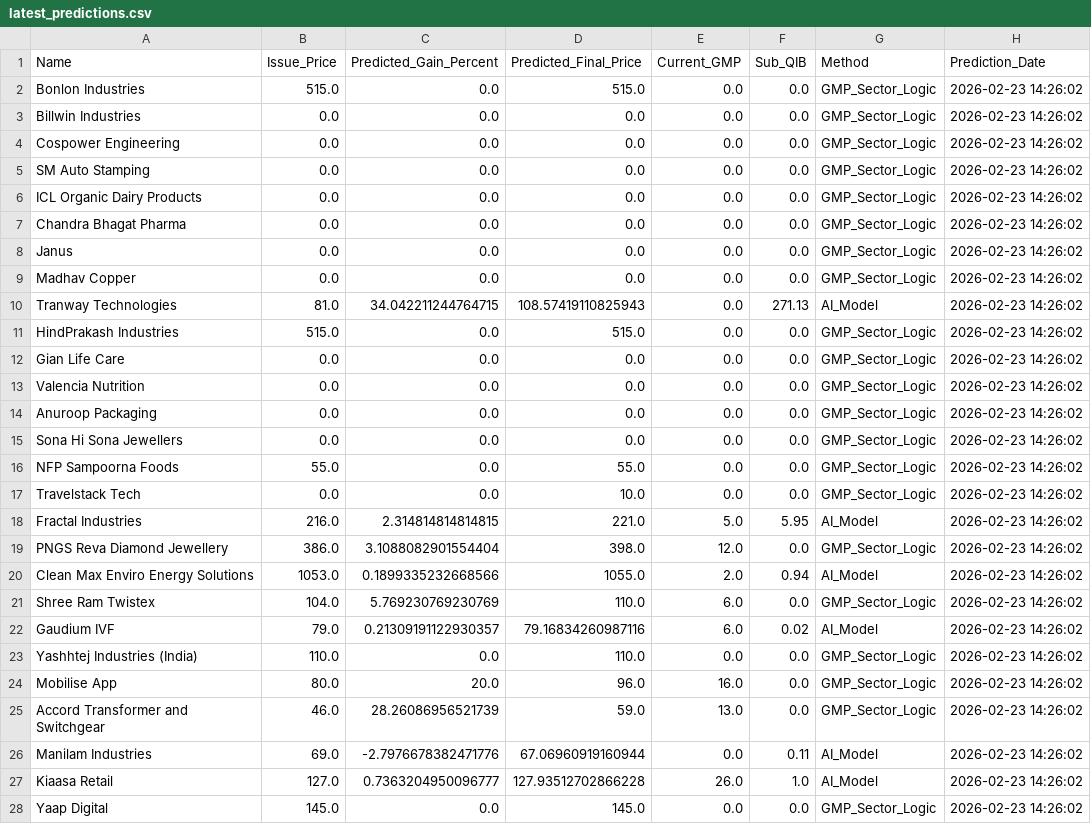
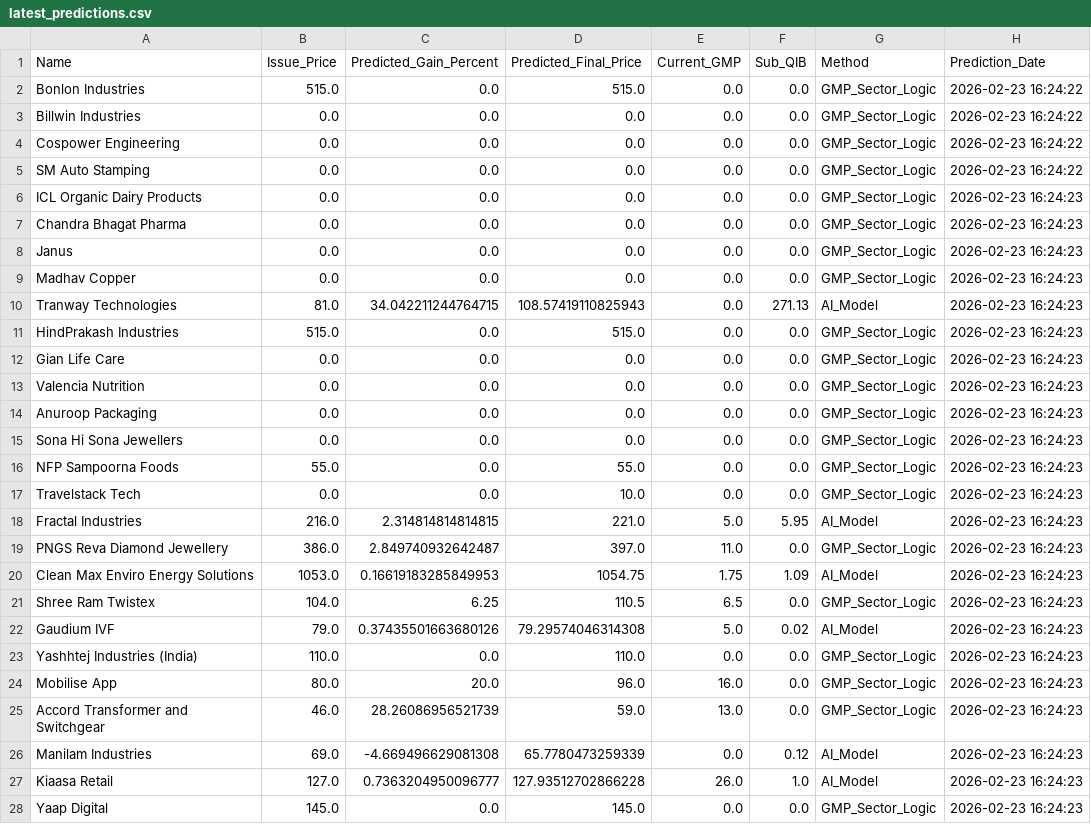
Before and after one commit to RaghavKothari1111/Ai-ipo-predictor, a CSV file: data/latest_predictions.csv, drawn as a sheet; only a part is shown; the diff covers the shown part only.

```diff
--- a/data/latest_predictions.csv
+++ b/data/latest_predictions.csv
@@ -1,28 +1,28 @@
 Name,Issue_Price,Predicted_Gain_Percent,Predicted_Final_Price,Current_GMP,Sub_QIB,Method,Prediction_Date
-Bonlon Industries,515.0,0.0,515.0,0.0,0.0,GMP_Sector_Logic,2026-02-23 14:26:02
-Billwin Industries,0.0,0.0,0.0,0.0,0.0,GMP_Sector_Logic,2026-02-23 14:26:02
-Cospower Engineering,0.0,0.0,0.0,0.0,0.0,GMP_Sector_Logic,2026-02-23 14:26:02
-SM Auto Stamping,0.0,0.0,0.0,0.0,0.0,GMP_Sector_Logic,2026-02-23 14:26:02
-ICL Organic Dairy Products,0.0,0.0,0.0,0.0,0.0,GMP_Sector_Logic,2026-02-23 14:26:02
-Chandra Bhagat Pharma,0.0,0.0,0.0,0.0,0.0,GMP_Sector_Logic,2026-02-23 14:26:02
-Janus,0.0,0.0,0.0,0.0,0.0,GMP_Sector_Logic,2026-02-23 14:26:02
-Madhav Copper,0.0,0.0,0.0,0.0,0.0,GMP_Sector_Logic,2026-02-23 14:26:02
-Tranway Technologies,81.0,34.042211244764715,108.57419110825943,0.0,271.13,AI_Model,2026-02-23 14:26:02
-HindPrakash Industries,515.0,0.0,515.0,0.0,0.0,GMP_Sector_Logic,2026-02-23 14:26:02
-Gian Life Care,0.0,0.0,0.0,0.0,0.0,GMP_Sector_Logic,2026-02-23 14:26:02
-Valencia Nutrition,0.0,0.0,0.0,0.0,0.0,GMP_Sector_Logic,2026-02-23 14:26:02
-Anuroop Packaging,0.0,0.0,0.0,0.0,0.0,GMP_Sector_Logic,2026-02-23 14:26:02
-Sona Hi Sona Jewellers,0.0,0.0,0.0,0.0,0.0,GMP_Sector_Logic,2026-02-23 14:26:02
-NFP Sampoorna Foods,55.0,0.0,55.0,0.0,0.0,GMP_Sector_Logic,2026-02-23 14:26:02
-Travelstack Tech,0.0,0.0,10.0,0.0,0.0,GMP_Sector_Logic,2026-02-23 14:26:02
-Fractal Industries,216.0,2.314814814814815,221.0,5.0,5.95,AI_Model,2026-02-23 14:26:02
-PNGS Reva Diamond Jewellery,386.0,3.1088082901554404,398.0,12.0,0.0,GMP_Sector_Logic,2026-02-23 14:26:02
-Clean Max Enviro Energy Solutions,1053.0,0.1899335232668566,1055.0,2.0,0.94,AI_Model,2026-02-23 14:26:02
-Shree Ram Twistex,104.0,5.769230769230769,110.0,6.0,0.0,GMP_Sector_Logic,2026-02-23 14:26:02
-Gaudium IVF,79.0,0.21309191122930357,79.16834260987116,6.0,0.02,AI_Model,2026-02-23 14:26:02
-Yashhtej Industries (India),110.0,0.0,110.0,0.0,0.0,GMP_Sector_Logic,2026-02-23 14:26:02
-Mobilise App,80.0,20.0,96.0,16.0,0.0,GMP_Sector_Logic,2026-02-23 14:26:02
-Accord Transformer and Switchgear,46.0,28.26086956521739,59.0,13.0,0.0,GMP_Sector_Logic,2026-02-23 14:26:02
-Manilam Industries,69.0,-2.7976678382471776,67.06960919160944,0.0,0.11,AI_Model,2026-02-23 14:26:02
-Kiaasa Retail,127.0,0.7363204950096777,127.93512702866228,26.0,1.0,AI_Model,2026-02-23 14:26:02
-Yaap Digital,145.0,0.0,145.0,0.0,0.0,GMP_Sector_Logic,2026-02-23 14:26:02
+Bonlon Industries,515.0,0.0,515.0,0.0,0.0,GMP_Sector_Logic,2026-02-23 16:24:22
+Billwin Industries,0.0,0.0,0.0,0.0,0.0,GMP_Sector_Logic,2026-02-23 16:24:22
+Cospower Engineering,0.0,0.0,0.0,0.0,0.0,GMP_Sector_Logic,2026-02-23 16:24:22
+SM Auto Stamping,0.0,0.0,0.0,0.0,0.0,GMP_Sector_Logic,2026-02-23 16:24:22
+ICL Organic Dairy Products,0.0,0.0,0.0,0.0,0.0,GMP_Sector_Logic,2026-02-23 16:24:23
+Chandra Bhagat Pharma,0.0,0.0,0.0,0.0,0.0,GMP_Sector_Logic,2026-02-23 16:24:23
+Janus,0.0,0.0,0.0,0.0,0.0,GMP_Sector_Logic,2026-02-23 16:24:23
+Madhav Copper,0.0,0.0,0.0,0.0,0.0,GMP_Sector_Logic,2026-02-23 16:24:23
+Tranway Technologies,81.0,34.042211244764715,108.57419110825943,0.0,271.13,AI_Model,2026-02-23 16:24:23
+HindPrakash Industries,515.0,0.0,515.0,0.0,0.0,GMP_Sector_Logic,2026-02-23 16:24:23
+Gian Life Care,0.0,0.0,0.0,0.0,0.0,GMP_Sector_Logic,2026-02-23 16:24:23
+Valencia Nutrition,0.0,0.0,0.0,0.0,0.0,GMP_Sector_Logic,2026-02-23 16:24:23
+Anuroop Packaging,0.0,0.0,0.0,0.0,0.0,GMP_Sector_Logic,2026-02-23 16:24:23
+Sona Hi Sona Jewellers,0.0,0.0,0.0,0.0,0.0,GMP_Sector_Logic,2026-02-23 16:24:23
+NFP Sampoorna Foods,55.0,0.0,55.0,0.0,0.0,GMP_Sector_Logic,2026-02-23 16:24:23
+Travelstack Tech,0.0,0.0,10.0,0.0,0.0,GMP_Sector_Logic,2026-02-23 16:24:23
+Fractal Industries,216.0,2.314814814814815,221.0,5.0,5.95,AI_Model,2026-02-23 16:24:23
+PNGS Reva Diamond Jewellery,386.0,2.849740932642487,397.0,11.0,0.0,GMP_Sector_Logic,2026-02-23 16:24:23
+Clean Max Enviro Energy Solutions,1053.0,0.16619183285849953,1054.75,1.75,1.09,AI_Model,2026-02-23 16:24:23
+Shree Ram Twistex,104.0,6.25,110.5,6.5,0.0,GMP_Sector_Logic,2026-02-23 16:24:23
+Gaudium IVF,79.0,0.37435501663680126,79.29574046314308,5.0,0.02,AI_Model,2026-02-23 16:24:23
+Yashhtej Industries (India),110.0,0.0,110.0,0.0,0.0,GMP_Sector_Logic,2026-02-23 16:24:23
+Mobilise App,80.0,20.0,96.0,16.0,0.0,GMP_Sector_Logic,2026-02-23 16:24:23
+Accord Transformer and Switchgear,46.0,28.26086956521739,59.0,13.0,0.0,GMP_Sector_Logic,2026-02-23 16:24:23
+Manilam Industries,69.0,-4.669496629081308,65.7780473259339,0.0,0.12,AI_Model,2026-02-23 16:24:23
+Kiaasa Retail,127.0,0.7363204950096777,127.93512702866228,26.0,1.0,AI_Model,2026-02-23 16:24:23
+Yaap Digital,145.0,0.0,145.0,0.0,0.0,GMP_Sector_Logic,2026-02-23 16:24:23
```
Also changed, not shown: 5 edited cells elsewhere in this file, data/gmp_history.csv, data/master_ipo_v3.csv.
